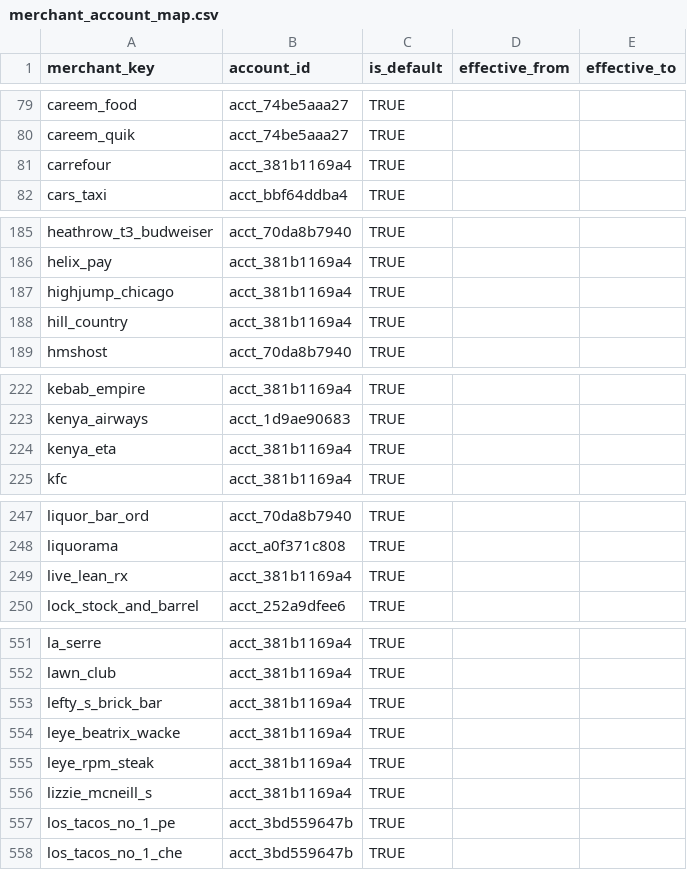
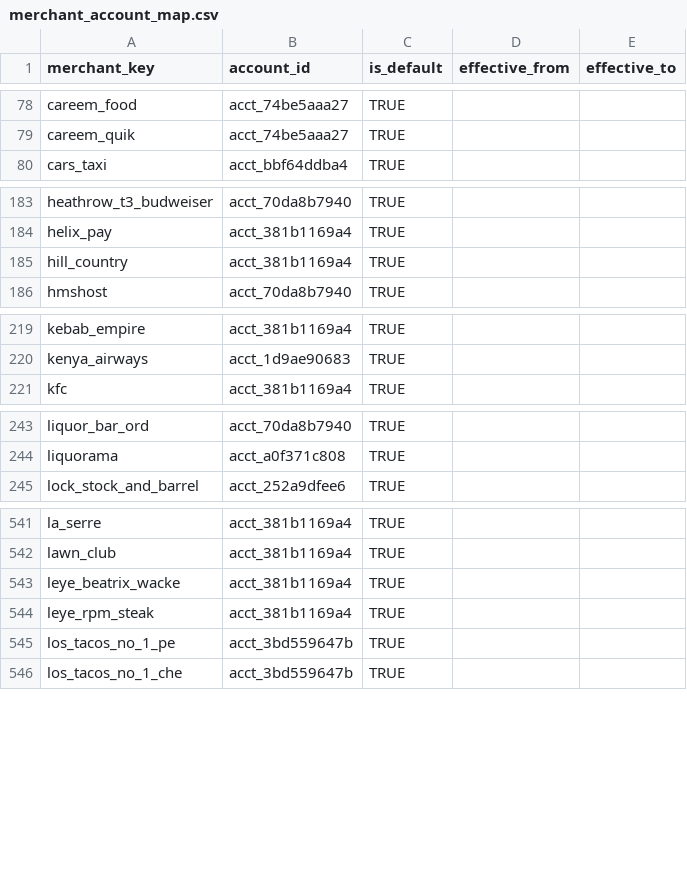
Before and after one commit to goatmark/dbt-analytics, a CSV file: seeds/merchant_account_map.csv, drawn as a sheet; only a part is shown, gaps mark what is left out; the diff covers the shown part only.

```diff
--- a/seeds/merchant_account_map.csv
+++ b/seeds/merchant_account_map.csv
@@ -80,3 +79,2 @@ careem_food,acct_74be5aaa27,TRUE,,
 careem_quik,acct_74be5aaa27,TRUE,,
-carrefour,acct_381b1169a4,TRUE,,
 cars_taxi,acct_bbf64ddba4,TRUE,,
@@ -186,3 +184,2 @@ heathrow_t3_budweiser,acct_70da8b7940,TRUE,,
 helix_pay,acct_381b1169a4,TRUE,,
-highjump_chicago,acct_381b1169a4,TRUE,,
 hill_country,acct_381b1169a4,TRUE,,
@@ -223,3 +220,2 @@ kebab_empire,acct_381b1169a4,TRUE,,
 kenya_airways,acct_1d9ae90683,TRUE,,
-kenya_eta,acct_381b1169a4,TRUE,,
 kfc,acct_381b1169a4,TRUE,,
@@ -248,3 +244,2 @@ liquor_bar_ord,acct_70da8b7940,TRUE,,
 liquorama,acct_a0f371c808,TRUE,,
-live_lean_rx,acct_381b1169a4,TRUE,,
 lock_stock_and_barrel,acct_252a9dfee6,TRUE,,
@@ -552,6 +542,4 @@ la_serre,acct_381b1169a4,TRUE,,
 lawn_club,acct_381b1169a4,TRUE,,
-lefty_s_brick_bar,acct_381b1169a4,TRUE,,
 leye_beatrix_wacke,acct_381b1169a4,TRUE,,
 leye_rpm_steak,acct_381b1169a4,TRUE,,
-lizzie_mcneill_s,acct_381b1169a4,TRUE,,
 los_tacos_no_1_pe,acct_3bd559647b,TRUE,,
```
Also changed, not shown: 12 added rows and 6 removed rows elsewhere in this file, 4 other files.
